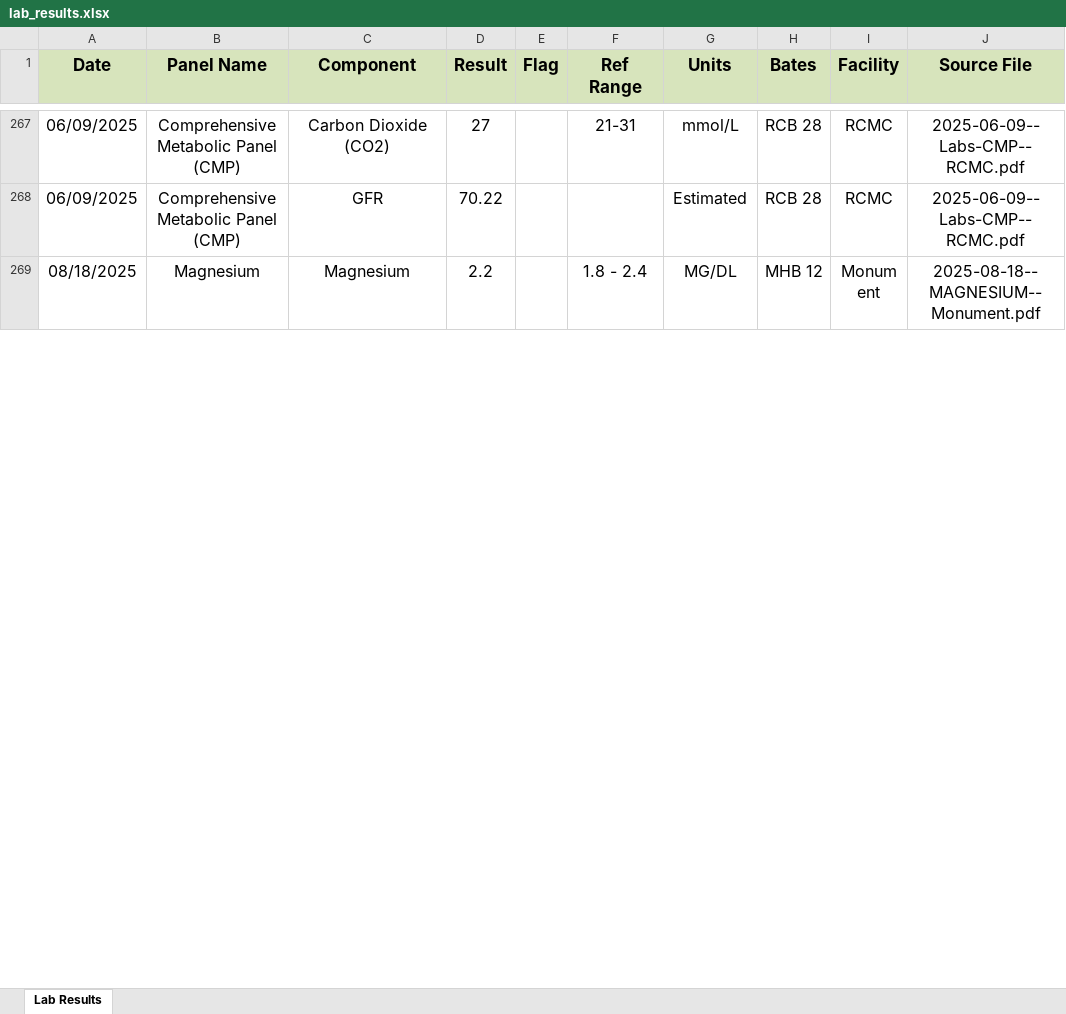
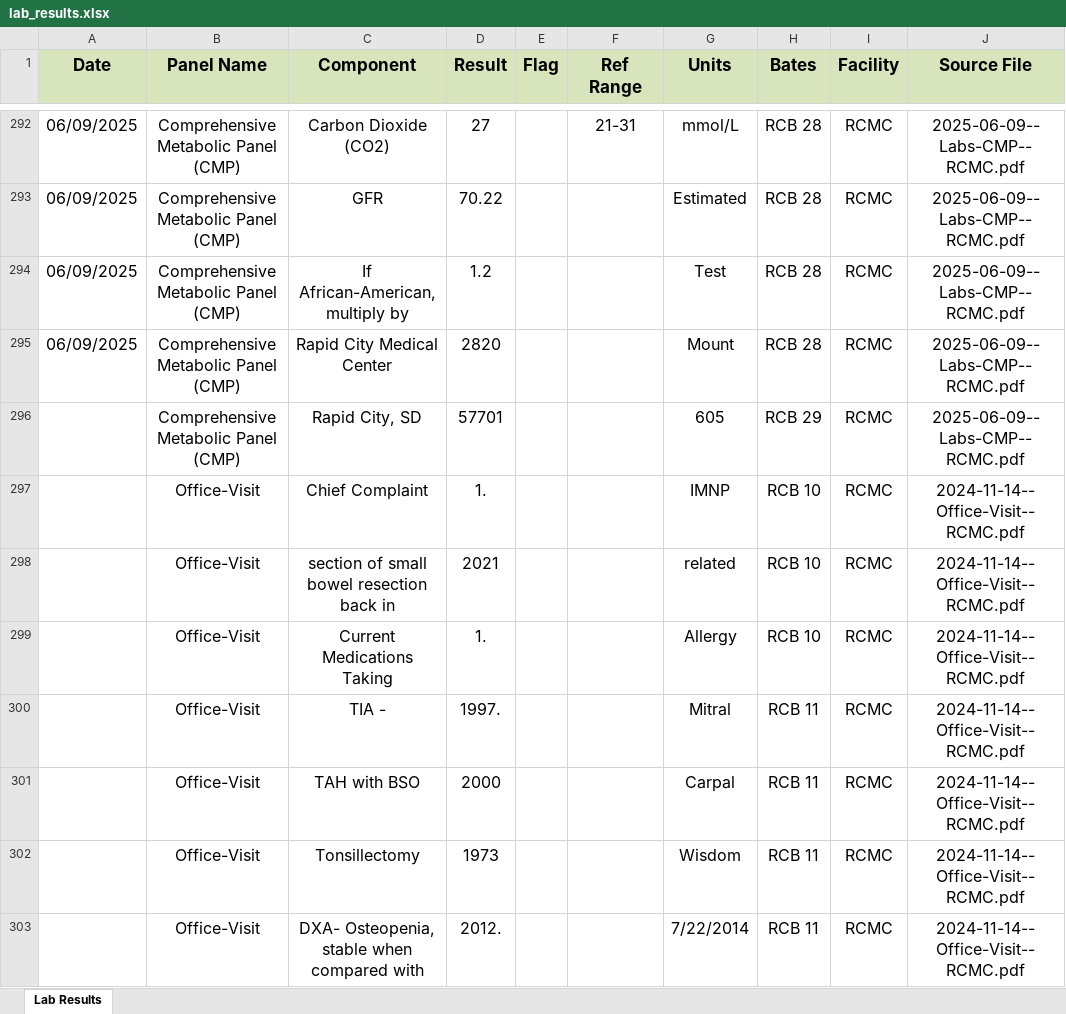
Before and after one commit to deh-sys/csv-creation-from-lab-reports, an Excel workbook: output_excel/lab_results.xlsx, sheet Lab Results, drawn as a sheet; only a part is shown, gaps mark what is left out; the shorter side is filled out with more unchanged rows; values as stored, in another font and other column widths than the file's, no borders; conditional formats not drawn; the diff covers the shown part only; the diff names each change by its address in the sheet, - before the commit and + after, or states it on an @@ line.

Commit message:
v1.6.3: Final regex fixes for Monument Vitamin D and RCMC

```diff
--- a/output_excel/lab_results.xlsx (sheet Lab Results)
+++ b/output_excel/lab_results.xlsx (sheet Lab Results)
+row 294: 06/09/2025 | Comprehensive Metabolic Panel (CMP) | If African-American, multiply by | 1.2 |  |  | Test | RCB 28 | RCMC | 2025-06-09--Labs-CMP--RCMC.pdf
+row 295: 06/09/2025 | Comprehensive Metabolic Panel (CMP) | Rapid City Medical Center | 2820 |  |  | Mount | RCB 28 | RCMC | 2025-06-09--Labs-CMP--RCMC.pdf
+row 296:  | Comprehensive Metabolic Panel (CMP) | Rapid City, SD | 57701 |  |  | 605 | RCB 29 | RCMC | 2025-06-09--Labs-CMP--RCMC.pdf
+row 297:  | Office-Visit | Chief Complaint | 1. |  |  | IMNP | RCB 10 | RCMC | 2024-11-14--Office-Visit--RCMC.pdf
+row 298:  | Office-Visit | section of small bowel resection back in | 2021 |  |  | related | RCB 10 | RCMC | 2024-11-14--Office-Visit--RCMC.pdf
+row 299:  | Office-Visit | Current Medications Taking | 1. |  |  | Allergy | RCB 10 | RCMC | 2024-11-14--Office-Visit--RCMC.pdf
+row 300:  | Office-Visit | TIA - | 1997. |  |  | Mitral | RCB 11 | RCMC | 2024-11-14--Office-Visit--RCMC.pdf
+row 301:  | Office-Visit | TAH with BSO | 2000 |  |  | Carpal | RCB 11 | RCMC | 2024-11-14--Office-Visit--RCMC.pdf
+row 302:  | Office-Visit | Tonsillectomy | 1973 |  |  | Wisdom | RCB 11 | RCMC | 2024-11-14--Office-Visit--RCMC.pdf
+row 303:  | Office-Visit | DXA- Osteopenia, stable when compared with | 2012. |  |  | 7/22/2014 | RCB 11 | RCMC | 2024-11-14--Office-Visit--RCMC.pdf
```
Also changed, not shown: 165 added rows, 7 removed rows, 96 moved rows and 53 edited cells elsewhere in this sheet, 3 other files.
